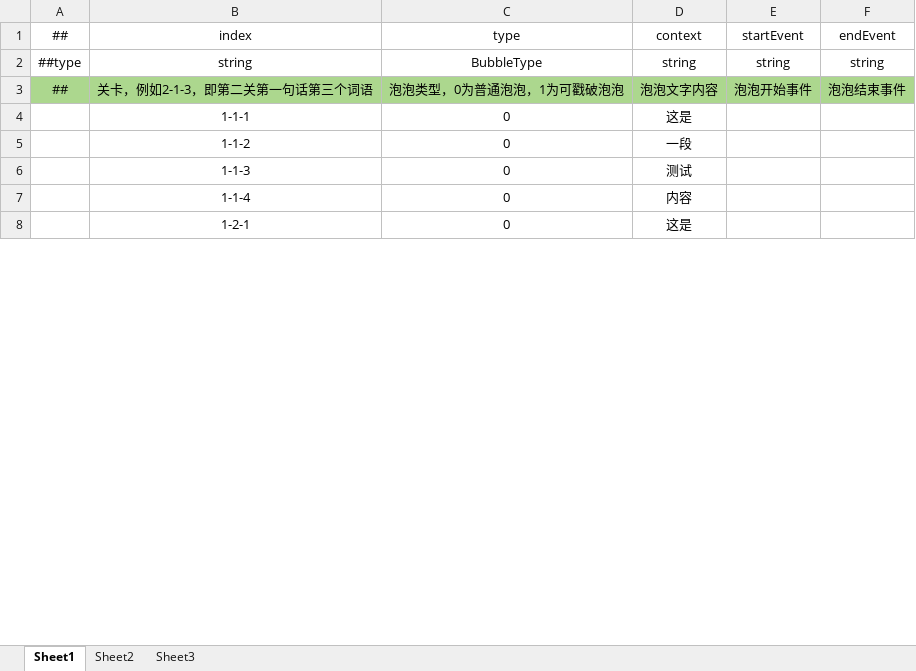
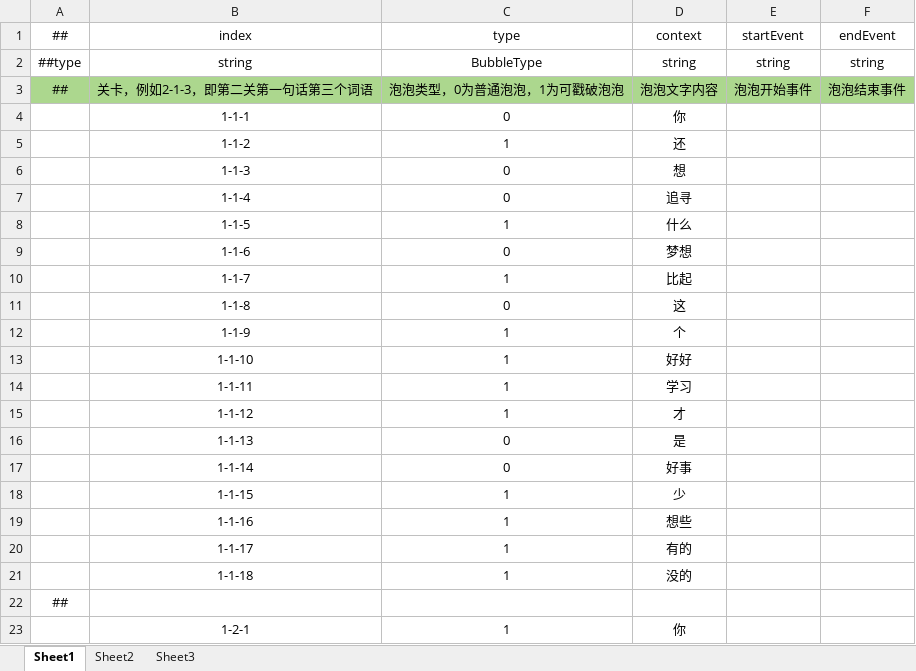
Before and after one commit to yibidaiguo/2025GlobalGameJam, an Excel workbook: Unity/Luban/DataTables/Datas/关卡配置.xlsx, sheet Sheet1, drawn as a sheet; only a part is shown; values as stored, in another font and other column widths than the file's, no borders; addresses are those after the commit; the diff covers the shown part only; the diff names each change by its address in the sheet, - before the commit and + after, or states it on an @@ line.

```diff
--- a/Unity/Luban/DataTables/Datas/关卡配置.xlsx (sheet Sheet1)
+++ b/Unity/Luban/DataTables/Datas/关卡配置.xlsx (sheet Sheet1)
-D4: 这是
+D4: 你
-C5: 0
+C5: 1
-D5: 一段
+D5: 还
-D6: 测试
+D6: 想
-D7: 内容
+D7: 追寻
+row 8:  | 1-1-5 | 1 | 什么
+row 9:  | 1-1-6 | 0 | 梦想
+row 10:  | 1-1-7 | 1 | 比起
+row 11:  | 1-1-8 | 0 | 这
+row 12:  | 1-1-9 | 1 | 个
+row 13:  | 1-1-10 | 1 | 好好
+row 14:  | 1-1-11 | 1 | 学习
+row 15:  | 1-1-12 | 1 | 才
+row 16:  | 1-1-13 | 0 | 是
+row 17:  | 1-1-14 | 0 | 好事
+row 18:  | 1-1-15 | 1 | 少
+row 19:  | 1-1-16 | 1 | 想些
+row 20:  | 1-1-17 | 1 | 有的
+row 21:  | 1-1-18 | 1 | 没的
+row 22: ##
-C23: 0
+C23: 1
-D23: 这是
+D23: 你
```
Also changed, not shown: 248 added rows and 3 edited cells elsewhere in this sheet, Unity/Assets/Config/Excel/Dialog/NPC1Dialog.xlsx, 32 other files.
